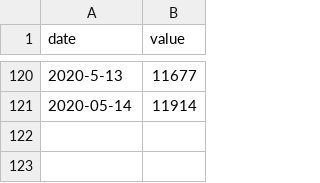
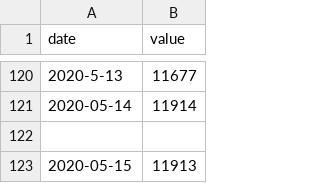
Before and after one commit to jochemin/observablehq_bitcoin, a CSV file: listen.csv, drawn as a sheet; only a part is shown, gaps mark what is left out.

```diff
--- a/listen.csv
+++ b/listen.csv
@@ -121 +121,3 @@ date,value
 2020-05-14,11914
+
+2020-05-15,11913
```
Also changed, not shown: network_chart.csv, nolisten.csv.
